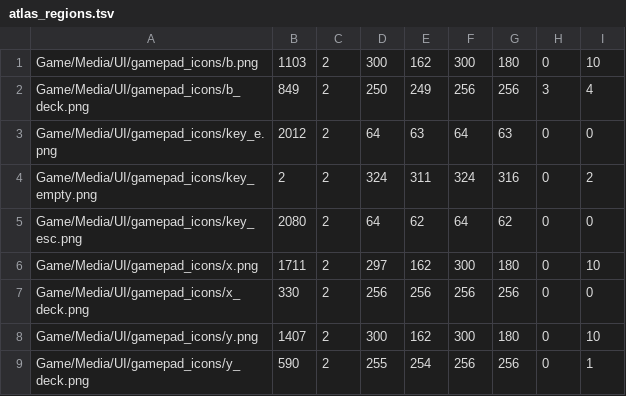
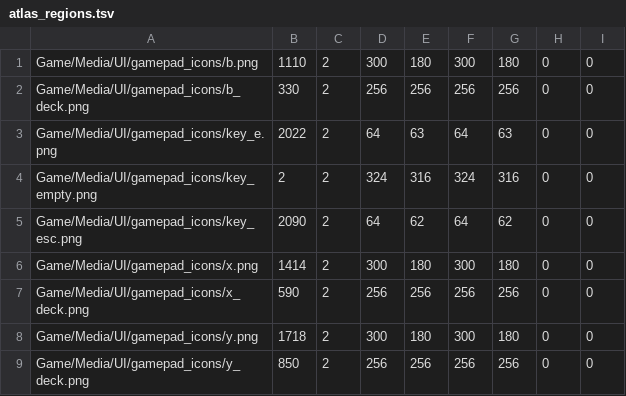
Before and after one commit to jeromebyrne/Death_Leak, a TSV file: port/assets/gamepad_icons/atlas_regions.tsv, drawn as a sheet.

Commit message:
Integrate verified gamepad icon atlas by default

```diff
--- a/port/assets/gamepad_icons/atlas_regions.tsv
+++ b/port/assets/gamepad_icons/atlas_regions.tsv
@@ -1,9 +1,9 @@
-Game/Media/UI/gamepad_icons/b.png	1103	2	300	162	300	180	0	10
-Game/Media/UI/gamepad_icons/b_deck.png	849	2	250	249	256	256	3	4
-Game/Media/UI/gamepad_icons/key_e.png	2012	2	64	63	64	63	0	0
-Game/Media/UI/gamepad_icons/key_empty.png	2	2	324	311	324	316	0	2
-Game/Media/UI/gamepad_icons/key_esc.png	2080	2	64	62	64	62	0	0
-Game/Media/UI/gamepad_icons/x.png	1711	2	297	162	300	180	0	10
-Game/Media/UI/gamepad_icons/x_deck.png	330	2	256	256	256	256	0	0
-Game/Media/UI/gamepad_icons/y.png	1407	2	300	162	300	180	0	10
-Game/Media/UI/gamepad_icons/y_deck.png	590	2	255	254	256	256	0	1
+Game/Media/UI/gamepad_icons/b.png	1110	2	300	180	300	180	0	0
+Game/Media/UI/gamepad_icons/b_deck.png	330	2	256	256	256	256	0	0
+Game/Media/UI/gamepad_icons/key_e.png	2022	2	64	63	64	63	0	0
+Game/Media/UI/gamepad_icons/key_empty.png	2	2	324	316	324	316	0	0
+Game/Media/UI/gamepad_icons/key_esc.png	2090	2	64	62	64	62	0	0
+Game/Media/UI/gamepad_icons/x.png	1414	2	300	180	300	180	0	0
+Game/Media/UI/gamepad_icons/x_deck.png	590	2	256	256	256	256	0	0
+Game/Media/UI/gamepad_icons/y.png	1718	2	300	180	300	180	0	0
+Game/Media/UI/gamepad_icons/y_deck.png	850	2	256	256	256	256	0	0
```
Also changed, not shown: 4 other files.
